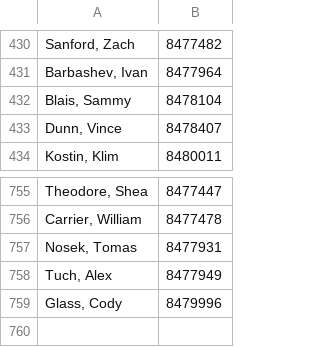
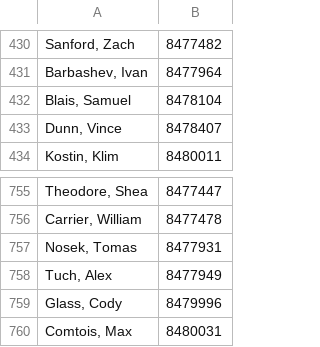
Before and after one commit to jkwok97/CHA-Hockey-App-Server, a TSV file: postgres/seed/nhlApi.tsv, drawn as a sheet; only a part is shown, gaps mark what is left out.

```diff
--- a/postgres/seed/nhlApi.tsv
+++ b/postgres/seed/nhlApi.tsv
@@ -431,3 +431,3 @@ Sanford, Zach	8477482
 Barbashev, Ivan	8477964
-Blais, Sammy	8478104
+Blais, Samuel	8478104
 Dunn, Vince	8478407
@@ -759 +759,2 @@ Tuch, Alex	8477949
 Glass, Cody	8479996
+Comtois, Max	8480031
```
Also changed, not shown: postgres/seed/Champions.tsv, postgres/seed/goalieStats.tsv, 13 other files.
